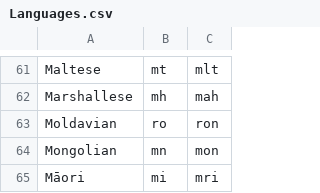
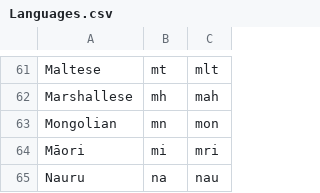
Before and after one commit to anionDev/CountryInformation, a CSV file: CountryInformation/Other/Resources/Data/Languages.csv, drawn as a sheet; only a part is shown, gaps mark what is left out; the shorter side is filled out with more unchanged rows; the diff names each change by its address in the sheet, - before the commit and + after, or states it on an @@ line.

```diff
--- a/CountryInformation/Other/Resources/Data/Languages.csv
+++ b/CountryInformation/Other/Resources/Data/Languages.csv
-row 63: Moldavian | ro | ron
```
Also changed, not shown: Other/Resources/Support/InformationAboutSupportedVersions.csv, 8 other files.
